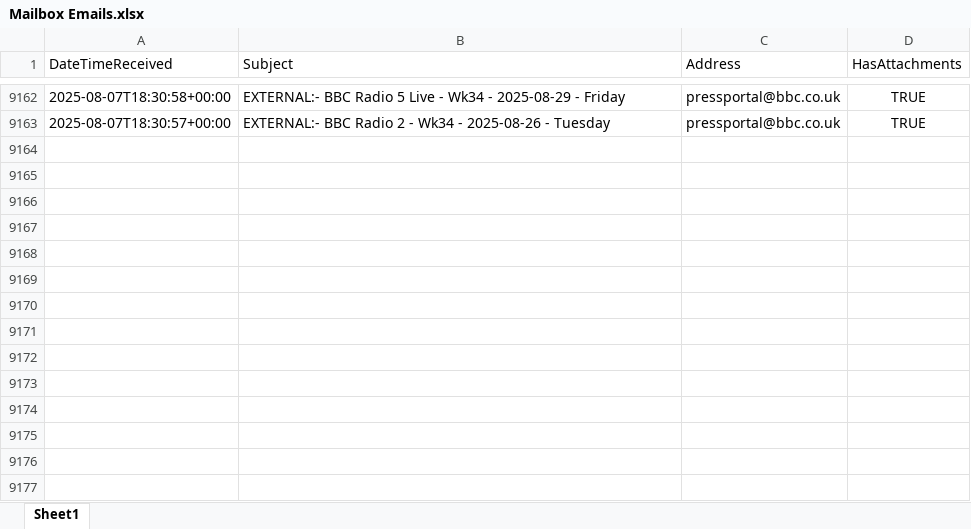
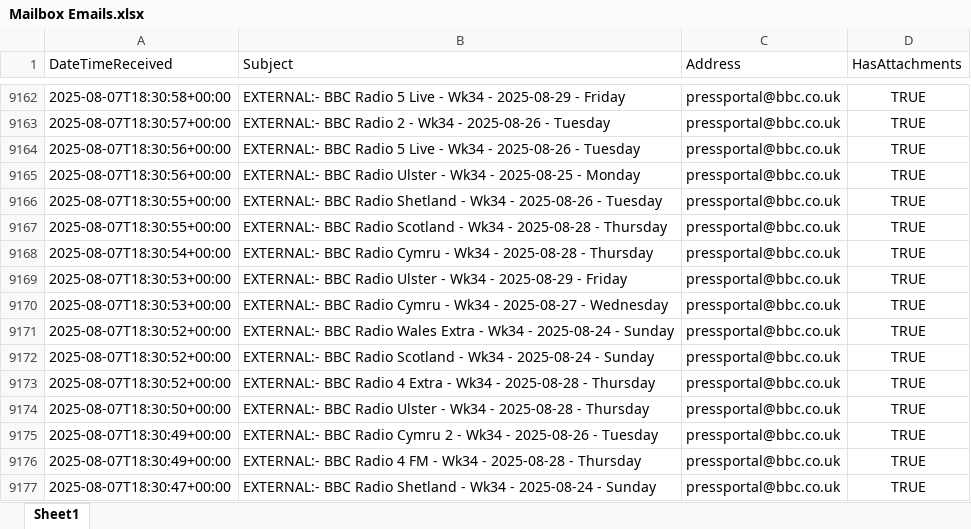
Before and after one commit to nickyleech/Files, an Excel workbook: Mailbox Emails/Mailbox Emails.xlsx, sheet Sheet1, drawn as a sheet; only a part is shown, gaps mark what is left out; values as stored, in another font and other column widths than the file's, no borders; table styles not drawn; the diff names each change by its address in the sheet, - before the commit and + after, or states it on an @@ line.

Commit message:
Update file from SharePoint:

```diff
--- a/Mailbox Emails/Mailbox Emails.xlsx (sheet Sheet1)
+++ b/Mailbox Emails/Mailbox Emails.xlsx (sheet Sheet1)
+row 9164: 2025-08-07T18:30:56+00:00 | EXTERNAL:- BBC Radio 5 Live - Wk34 - 2025-08-26 - Tuesday | pressportal@bbc.co.uk | TRUE
+row 9165: 2025-08-07T18:30:56+00:00 | EXTERNAL:- BBC Radio Ulster - Wk34 - 2025-08-25 - Monday | pressportal@bbc.co.uk | TRUE
+row 9166: 2025-08-07T18:30:55+00:00 | EXTERNAL:- BBC Radio Shetland - Wk34 - 2025-08-26 - Tuesday | pressportal@bbc.co.uk | TRUE
+row 9167: 2025-08-07T18:30:55+00:00 | EXTERNAL:- BBC Radio Scotland - Wk34 - 2025-08-28 - Thursday | pressportal@bbc.co.uk | TRUE
+row 9168: 2025-08-07T18:30:54+00:00 | EXTERNAL:- BBC Radio Cymru - Wk34 - 2025-08-28 - Thursday | pressportal@bbc.co.uk | TRUE
+row 9169: 2025-08-07T18:30:53+00:00 | EXTERNAL:- BBC Radio Ulster - Wk34 - 2025-08-29 - Friday | pressportal@bbc.co.uk | TRUE
+row 9170: 2025-08-07T18:30:53+00:00 | EXTERNAL:- BBC Radio Cymru - Wk34 - 2025-08-27 - Wednesday | pressportal@bbc.co.uk | TRUE
+row 9171: 2025-08-07T18:30:52+00:00 | EXTERNAL:- BBC Radio Wales Extra - Wk34 - 2025-08-24 - Sunday | pressportal@bbc.co.uk | TRUE
+row 9172: 2025-08-07T18:30:52+00:00 | EXTERNAL:- BBC Radio Scotland - Wk34 - 2025-08-24 - Sunday | pressportal@bbc.co.uk | TRUE
+row 9173: 2025-08-07T18:30:52+00:00 | EXTERNAL:- BBC Radio 4 Extra - Wk34 - 2025-08-28 - Thursday | pressportal@bbc.co.uk | TRUE
+row 9174: 2025-08-07T18:30:50+00:00 | EXTERNAL:- BBC Radio Ulster - Wk34 - 2025-08-28 - Thursday | pressportal@bbc.co.uk | TRUE
+row 9175: 2025-08-07T18:30:49+00:00 | EXTERNAL:- BBC Radio Cymru 2 - Wk34 - 2025-08-26 - Tuesday | pressportal@bbc.co.uk | TRUE
+row 9176: 2025-08-07T18:30:49+00:00 | EXTERNAL:- BBC Radio 4 FM - Wk34 - 2025-08-28 - Thursday | pressportal@bbc.co.uk | TRUE
+row 9177: 2025-08-07T18:30:47+00:00 | EXTERNAL:- BBC Radio Shetland - Wk34 - 2025-08-24 - Sunday | pressportal@bbc.co.uk | TRUE
```
